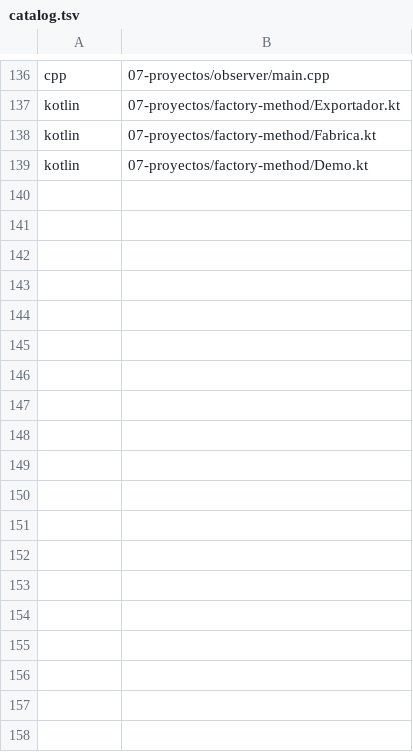
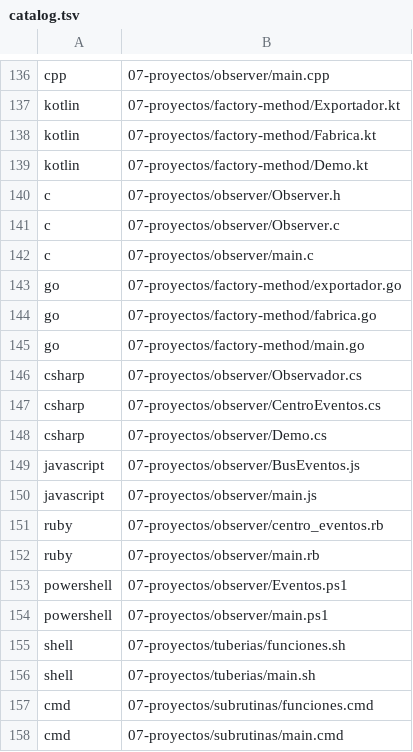
Before and after one commit to marcos-moreira-dev/CodeTrace, a TSV file: src/main/resources/practice/catalog.tsv, drawn as a sheet; only a part is shown, gaps mark what is left out; the diff names each change by its address in the sheet, - before the commit and + after, or states it on an @@ line.

Commit message:
feat(library): 19 modular practice files across C, Go, C#, JS, Ruby, PowerShell, Shell and CMD

```diff
--- a/src/main/resources/practice/catalog.tsv
+++ b/src/main/resources/practice/catalog.tsv
+row 140: c | 07-proyectos/observer/Observer.h
+row 141: c | 07-proyectos/observer/Observer.c
+row 142: c | 07-proyectos/observer/main.c
+row 143: go | 07-proyectos/factory-method/exportador.go
+row 144: go | 07-proyectos/factory-method/fabrica.go
+row 145: go | 07-proyectos/factory-method/main.go
+row 146: csharp | 07-proyectos/observer/Observador.cs
+row 147: csharp | 07-proyectos/observer/CentroEventos.cs
+row 148: csharp | 07-proyectos/observer/Demo.cs
+row 149: javascript | 07-proyectos/observer/BusEventos.js
+row 150: javascript | 07-proyectos/observer/main.js
+row 151: ruby | 07-proyectos/observer/centro_eventos.rb
+row 152: ruby | 07-proyectos/observer/main.rb
+row 153: powershell | 07-proyectos/observer/Eventos.ps1
+row 154: powershell | 07-proyectos/observer/main.ps1
+row 155: shell | 07-proyectos/tuberias/funciones.sh
+row 156: shell | 07-proyectos/tuberias/main.sh
+row 157: cmd | 07-proyectos/subrutinas/funciones.cmd
+row 158: cmd | 07-proyectos/subrutinas/main.cmd
```
Also changed, not shown: 19 other files.
